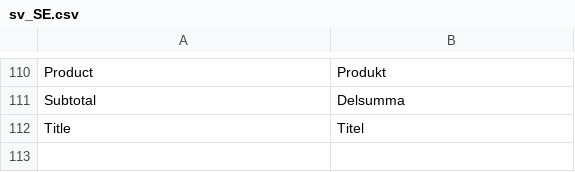
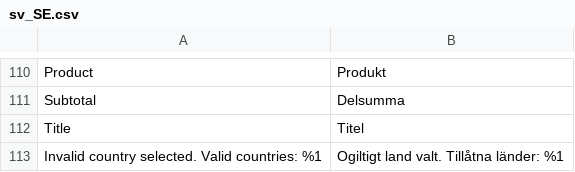
Before and after one commit to Nets-eCom/Magento2_easy, a CSV file: i18n/sv_SE.csv, drawn as a sheet; only a part is shown, gaps mark what is left out; the diff names each change by its address in the sheet, - before the commit and + after, or states it on an @@ line.

```diff
--- a/i18n/sv_SE.csv
+++ b/i18n/sv_SE.csv
+row 113: Invalid country selected. Valid countries: %1 | Ogiltigt land valt. Tillåtna länder: %1
```
Also changed, not shown: 16 other files.
